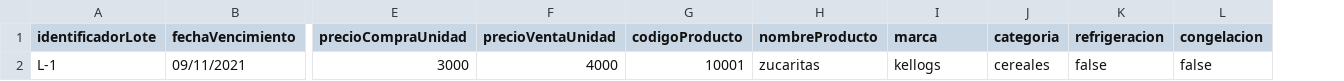
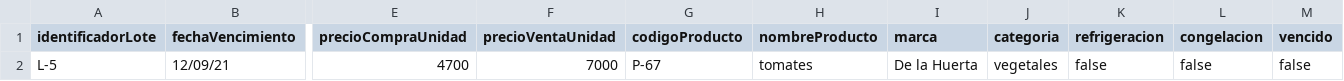
Before and after one commit to DPOO-SEC04-202120-G07/Proyecto-03, a CSV file: SupermarketHandler/lotesNuevos/lotesNuevos.csv, drawn as a sheet; only a part is shown, gaps mark what is left out; removed rows and columns are numbered as before the commit, all else as after; rows hold the shown columns only; the diff names each change by its address in the sheet, - before the commit and + after, or states it on an @@ line.

Commit message:
lotesNuevos prueba

```diff
--- a/SupermarketHandler/lotesNuevos/lotesNuevos.csv
+++ b/SupermarketHandler/lotesNuevos/lotesNuevos.csv
+column M (vencido), empty
-row 2: L-1 | 09/11/2021 | 3000 | 4000 | 10001 | zucaritas | kellogs | cereales | false | false
+row 2: L-5 | 12/09/21 | 4700 | 7000 | P-67 | tomates | De la Huerta | vegetales | false | false | false
```
